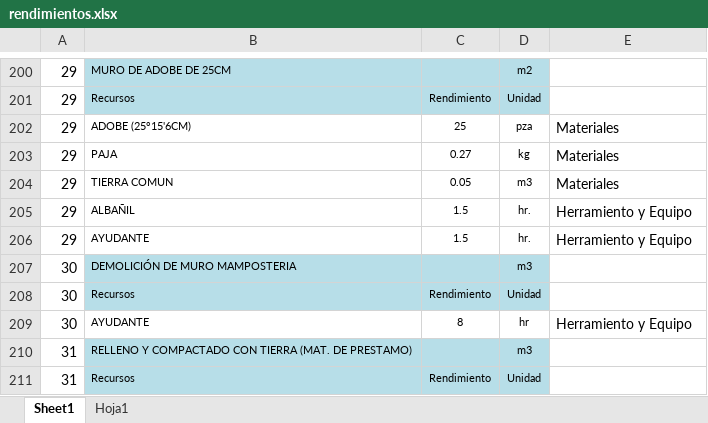
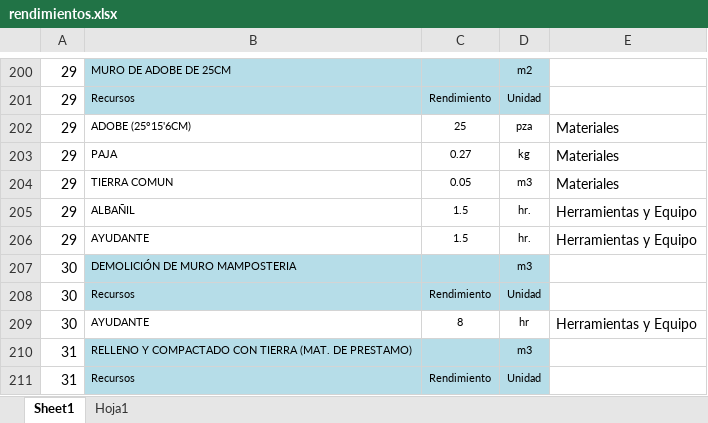
Before and after one commit to Hinf1nity/CICB_pagina_web, an Excel workbook: backend/rendimientos.xlsx, sheet Sheet1, drawn as a sheet; only a part is shown, gaps mark what is left out; values as stored, in another font and other column widths than the file's, no borders; charts and pictures and conditional formats not drawn; the diff covers the shown part only; the diff names each change by its address in the sheet, - before the commit and + after, or states it on an @@ line.

```diff
--- a/backend/rendimientos.xlsx (sheet Sheet1)
+++ b/backend/rendimientos.xlsx (sheet Sheet1)
-E205:E206: Herramiento y Equipo
+E205:E206: Herramientas y Equipo
-E209: Herramiento y Equipo
+E209: Herramientas y Equipo
```
Also changed, not shown: 40 edited cells and cell formats elsewhere in this sheet, charts or pictures, 42 other files.
